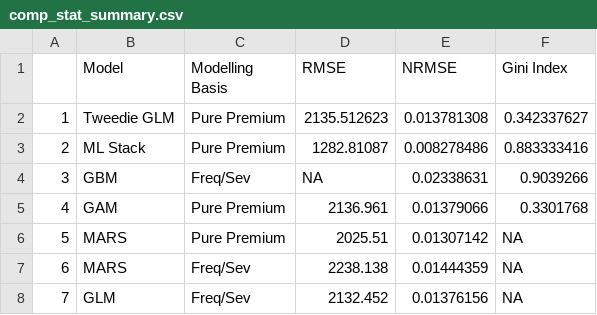
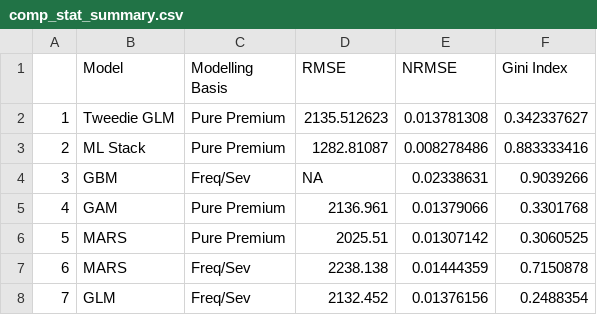
Before and after one commit to mlwp3/pricing, a CSV file: final/Output/comp_stat_summary.csv, drawn as a sheet.

Commit message:
Added libraries; updated modeling result statistics - gini index looks weird for the MARS models, though.

```diff
--- a/final/Output/comp_stat_summary.csv
+++ b/final/Output/comp_stat_summary.csv
@@ -5,4 +5,4 @@
 4,GAM,Pure Premium,2136.961,0.01379066,0.3301768
-5,MARS,Pure Premium,2025.51,0.01307142,NA
-6,MARS,Freq/Sev,2238.138,0.01444359,NA
-7,GLM,Freq/Sev,2132.452,0.01376156,NA
+5,MARS,Pure Premium,2025.51,0.01307142,0.3060525
+6,MARS,Freq/Sev,2238.138,0.01444359,0.7150878
+7,GLM,Freq/Sev,2132.452,0.01376156,0.2488354
```
Also changed, not shown: 2 other files.
